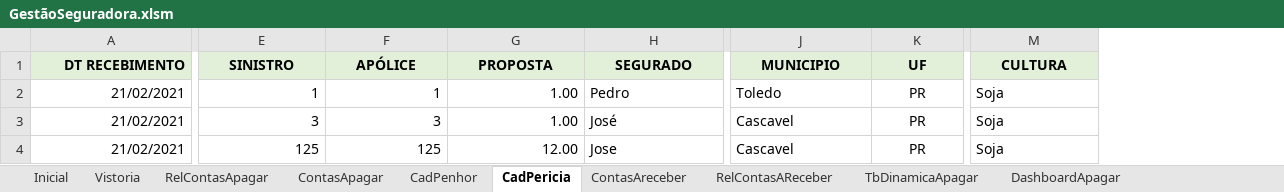
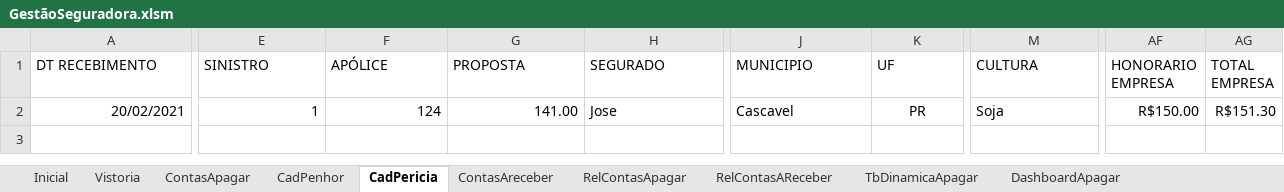
Before and after one commit to vinitessele/Excel, an Excel workbook: GestãoSeguradora.xlsm, sheet CadPericia, drawn as a sheet; only a part is shown, gaps mark what is left out; values as stored, in another font and other column widths than the file's, no borders; table styles not drawn; removed rows and columns are numbered as before the commit, all else as after; rows hold the shown columns only; the diff covers the shown part only; the diff names each change by its address in the sheet, - before the commit and + after, or states it on an @@ line.

Commit message:
adicionado totalempresa

```diff
--- a/GestãoSeguradora.xlsm (sheet CadPericia)
+++ b/GestãoSeguradora.xlsm (sheet CadPericia)
@@ sheet tab order changed: Inicial | Vistoria | ContasApagar | CadPenhor | CadPericia | ContasAreceber | RelContasApagar | RelContasAReceber | TbDinamicaApagar | DashboardApagar @@
+column AF (HONORARIO EMPRESA), empty
+column AG (TOTAL EMPRESA), empty
@@ A1:M1 fill: #E2F0D9 → none, bold: on → off @@
-A1 alignment: right
+A1 alignment: left
-E1:M1 alignment: center
+E1:M1 alignment: left
-row 2: 21/02/2021 | 1 | 1 | 1.00 | Pedro | Toledo | PR | Soja
-row 3: 21/02/2021 | 3 | 3 | 1.00 | José | Cascavel | PR | Soja
-row 4: 21/02/2021 | 125 | 125 | 12.00 | Jose | Cascavel | PR | Soja
+row 2: 20/02/2021 | 1 | 124 | 141.00 | Jose | Cascavel | PR | Soja | R$150.00 | R$151.30
```
Also changed, not shown: cell formats elsewhere in this sheet, sheet TbDinamicaReceber, sheet TbDinamicaApagar, sheet CadPerito, sheet CadPenhor, sheet CadSeguradora, sheet ContasAreceber, 4 more sheets, formulas that keep their value, hidden cells, charts or pictures.
